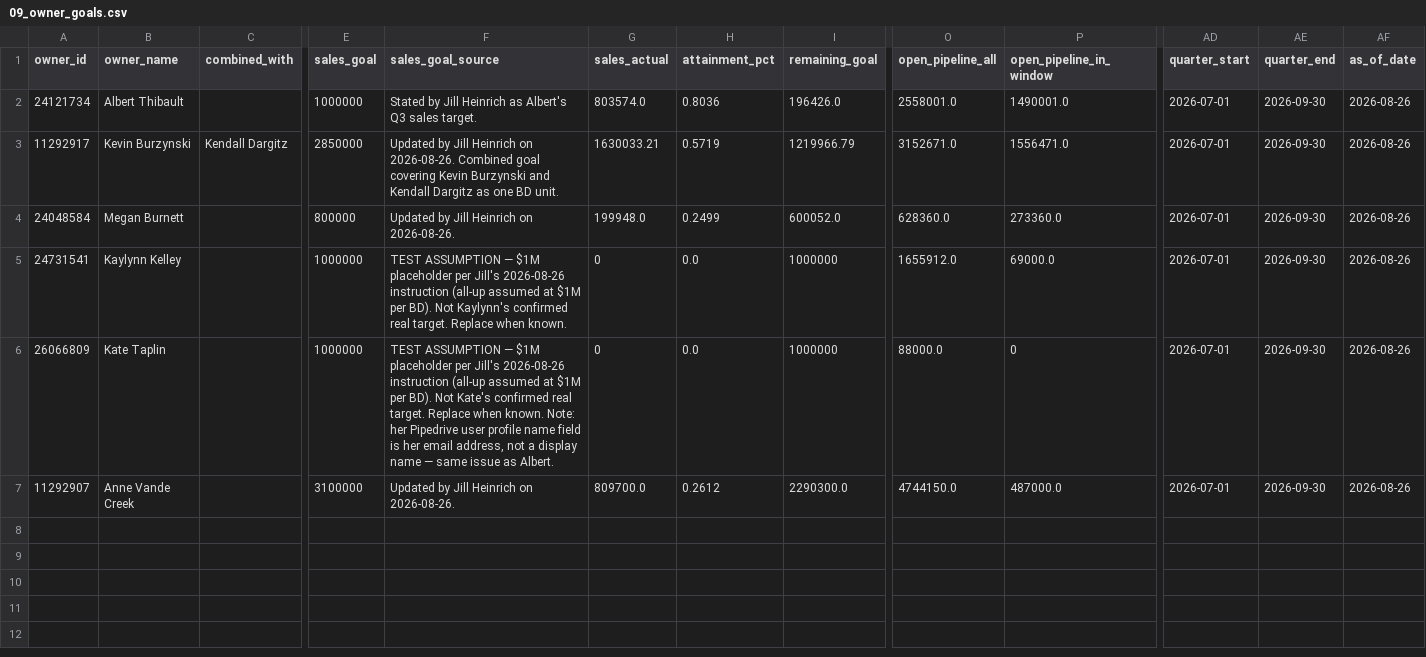
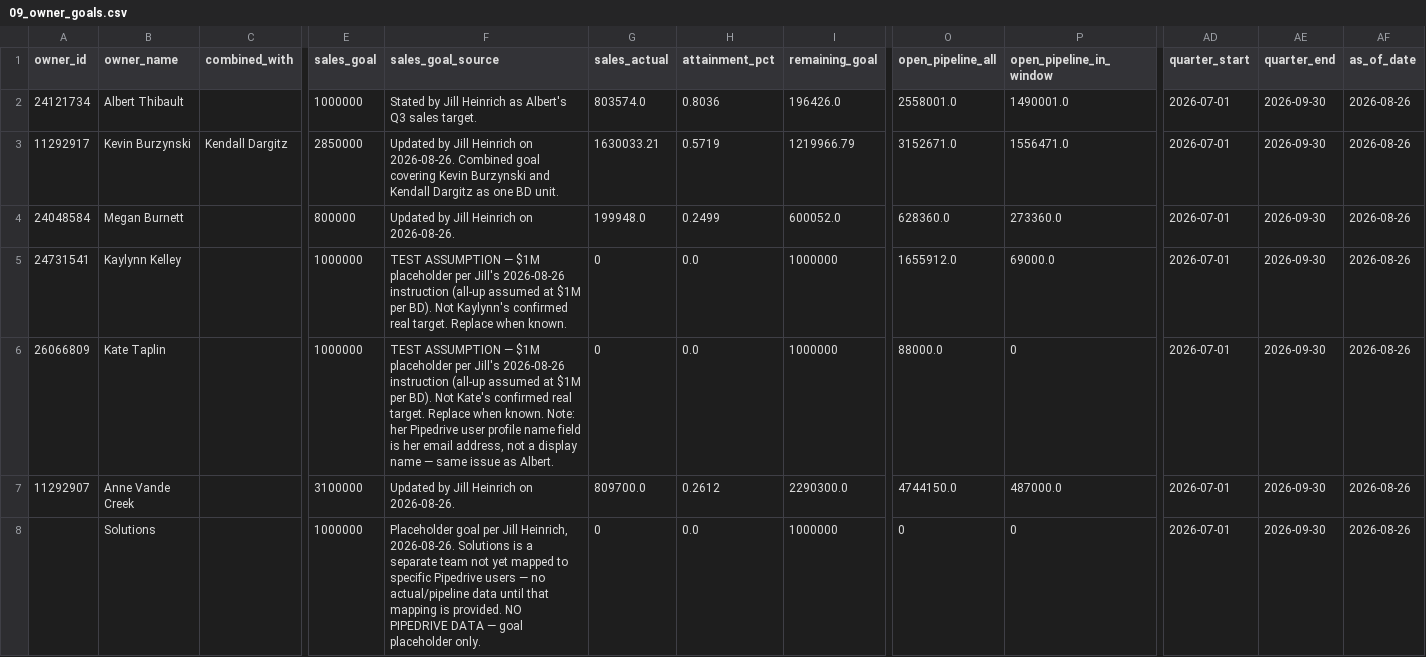
Before and after one commit to jill-heinrich-blink/pipedrive-reporting, a CSV file: docs/data/09_owner_goals.csv, drawn as a sheet; only a part is shown, gaps mark what is left out; rows hold the shown columns only; the diff names each change by its address in the sheet, - before the commit and + after, or states it on an @@ line.

Commit message:
Add Solutions team as goal-only placeholder (M, no Pipedrive mapping yet)

```diff
--- a/docs/data/09_owner_goals.csv
+++ b/docs/data/09_owner_goals.csv
+row 8:  | Solutions |  | 1000000 | Placeholder goal per Jill Heinrich, 2026-08-26. Solutions is a separate team not yet mapped to specific Pipedrive users — no actual/pipeline data until that mapping is provided. NO PIPEDRIVE DATA — goal placeholder only. | 0 | 0.0 | 1000000 | 0 | 0 | 2026-07-01 | 2026-09-30 | 2026-08-26
```
Also changed, not shown: 2 other files.
